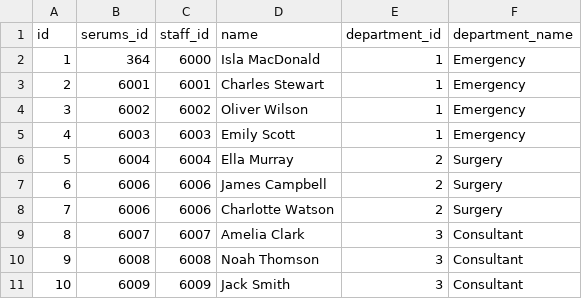
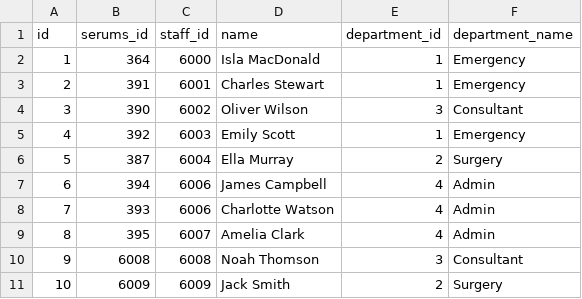
Before and after one commit to SkinnyPigeon/serums_v4, a CSV file: code/api/reset_sql/data/ustan/hospital_doctors.csv, drawn as a sheet.

Commit message:
added in the ustan logins to the tables

```diff
--- a/code/api/reset_sql/data/ustan/hospital_doctors.csv
+++ b/code/api/reset_sql/data/ustan/hospital_doctors.csv
@@ -2,10 +2,10 @@ id,serums_id,staff_id,name,department_id,department_name
 1,364,6000,Isla MacDonald,1,Emergency
-2,6001,6001,Charles Stewart,1,Emergency
-3,6002,6002,Oliver Wilson,1,Emergency
-4,6003,6003,Emily Scott,1,Emergency
-5,6004,6004,Ella Murray,2,Surgery
-6,6006,6006,James Campbell,2,Surgery
-7,6006,6006,Charlotte Watson,2,Surgery
-8,6007,6007,Amelia Clark,3,Consultant
+2,391,6001,Charles Stewart,1,Emergency
+3,390,6002,Oliver Wilson,3,Consultant
+4,392,6003,Emily Scott,1,Emergency
+5,387,6004,Ella Murray,2,Surgery
+6,394,6006,James Campbell,4,Admin
+7,393,6006,Charlotte Watson,4,Admin
+8,395,6007,Amelia Clark,4,Admin
 9,6008,6008,Noah Thomson,3,Consultant
-10,6009,6009,Jack Smith,3,Consultant
+10,6009,6009,Jack Smith,2,Surgery
```
Also changed, not shown: 2 other files.
